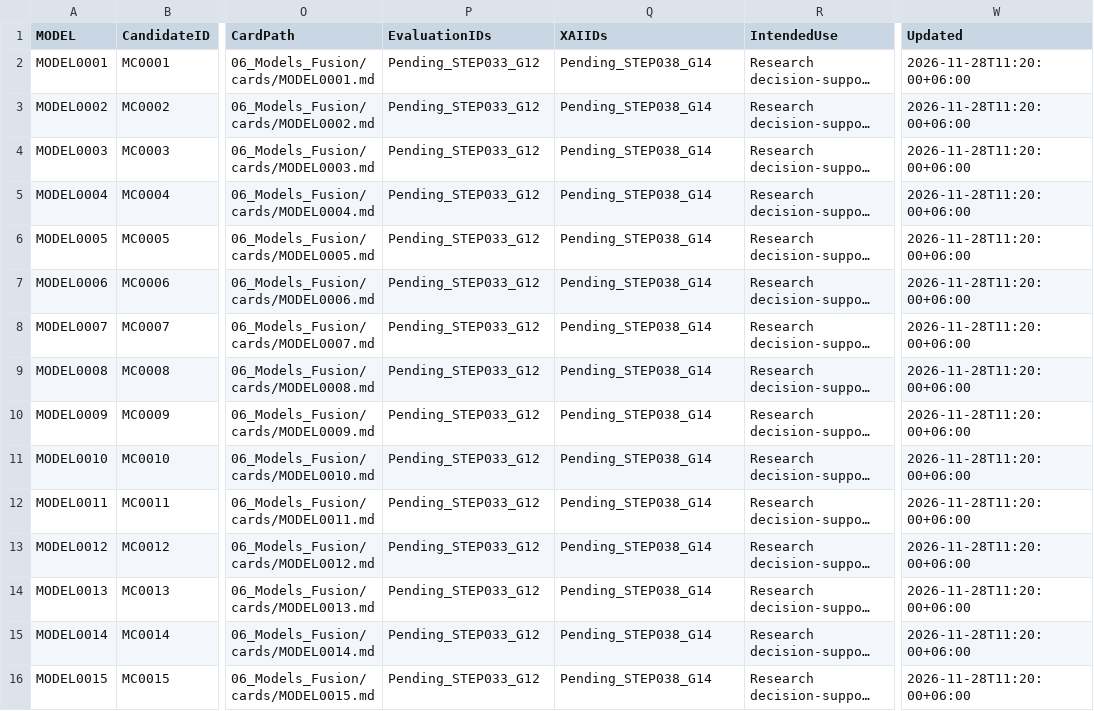
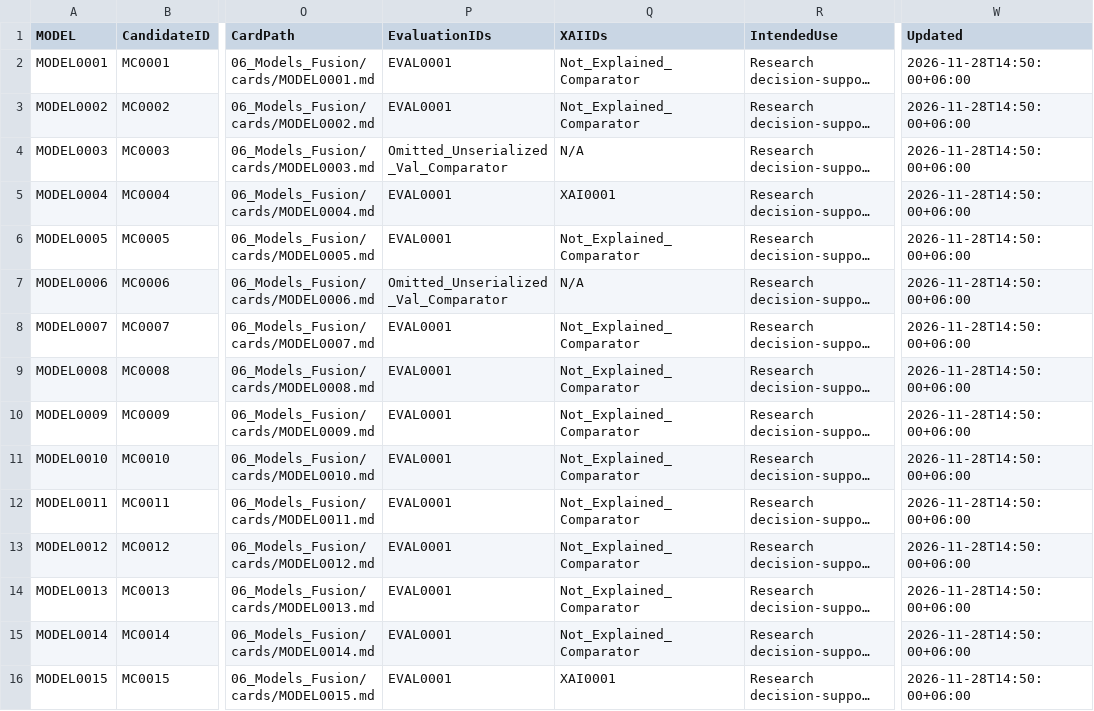
Before and after one commit to Rayan105/Thesis-for-Defense, a CSV file: 06_Models_Fusion/model_registry.csv, drawn as a sheet; only a part is shown, gaps mark what is left out; long unchanged cells end in …; the diff names each change by its address in the sheet, - before the commit and + after, or states it on an @@ line.

```diff
--- a/06_Models_Fusion/model_registry.csv
+++ b/06_Models_Fusion/model_registry.csv
-P2:P3 (EvaluationIDs): Pending_STEP033_G12
+P2:P3 (EvaluationIDs): EVAL0001
-Q2:Q3 (XAIIDs): Pending_STEP038_G14
+Q2:Q3 (XAIIDs): Not_Explained_Comparator
-W2:W16 (Updated): 2026-11-28T11:20:00+06:00
+W2:W16 (Updated): 2026-11-28T14:50:00+06:00
-P4 (EvaluationIDs): Pending_STEP033_G12
+P4 (EvaluationIDs): Omitted_Unserialized_Val_Comparator
-Q4 (XAIIDs): Pending_STEP038_G14
+Q4 (XAIIDs): N/A
-P5:P6 (EvaluationIDs): Pending_STEP033_G12
+P5:P6 (EvaluationIDs): EVAL0001
-Q5 (XAIIDs): Pending_STEP038_G14
+Q5 (XAIIDs): XAI0001
-Q6 (XAIIDs): Pending_STEP038_G14
+Q6 (XAIIDs): Not_Explained_Comparator
-P7 (EvaluationIDs): Pending_STEP033_G12
+P7 (EvaluationIDs): Omitted_Unserialized_Val_Comparator
-Q7 (XAIIDs): Pending_STEP038_G14
+Q7 (XAIIDs): N/A
-P8:P16 (EvaluationIDs): Pending_STEP033_G12
+P8:P16 (EvaluationIDs): EVAL0001
-Q8:Q15 (XAIIDs): Pending_STEP038_G14
+Q8:Q15 (XAIIDs): Not_Explained_Comparator
-Q16 (XAIIDs): Pending_STEP038_G14
+Q16 (XAIIDs): XAI0001
```
Also changed, not shown: 01_Project_Management/gates.csv, 02_Literature/claims.csv, 34 other files.
